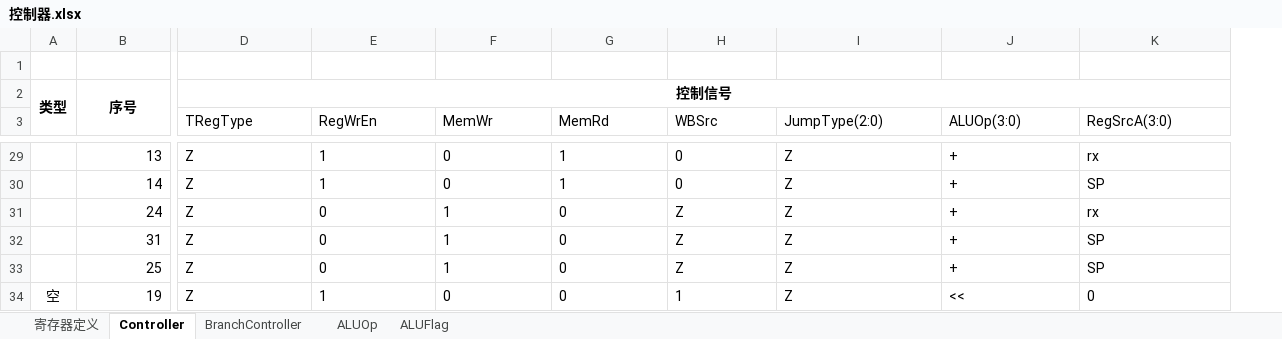
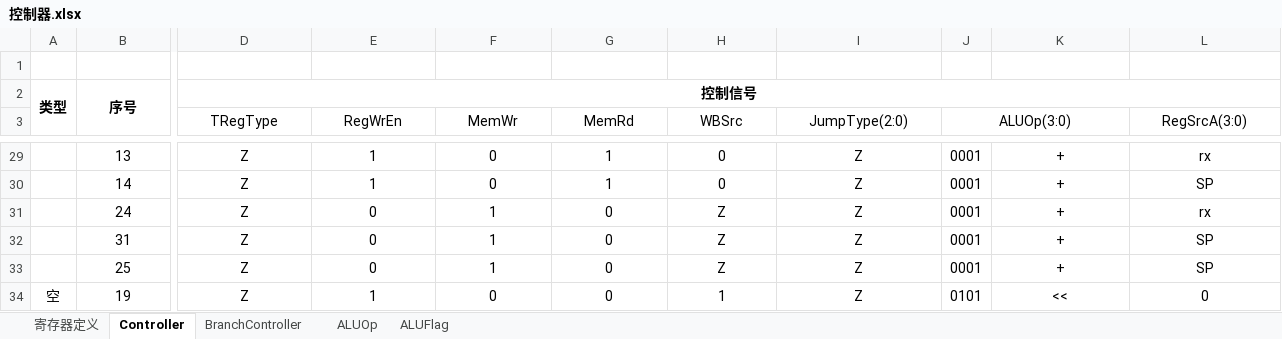
Before and after one commit to leefige/SAOest-THUMIPS16-CPU, an Excel workbook: doc/控制器.xlsx, sheet Controller, drawn as a sheet; only a part is shown, gaps mark what is left out; values as stored, in another font and other column widths than the file's, no borders; addresses are those after the commit; the diff covers the shown part only; the diff names each change by its address in the sheet, - before the commit and + after, or states it on an @@ line.

Commit message:
change output in controller

```diff
--- a/doc/控制器.xlsx (sheet Controller)
+++ b/doc/控制器.xlsx (sheet Controller)
+column J (ALUOp(3:0)), rows 29-34: 0001 | 0001 | 0001 | 0001 | 0001 | 0101
-D3:I3 alignment: left
+D3:I3 alignment: center
-K3: ALUOp(3:0)
+K3: (empty)
-L3 alignment: left
+L3 alignment: center
-B29:B34 alignment: right
+B29:B34 alignment: center
-D29:I34 alignment: left
+D29:I34 alignment: center
-K29:L34 alignment: left
+K29:L34 alignment: center
```
Also changed, not shown: cell formats elsewhere in this sheet, charts or pictures, 1 other file.
